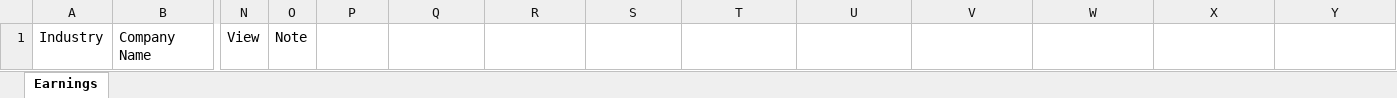
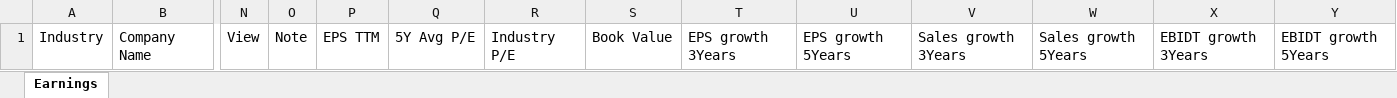
Before and after one commit to aadilkadiwal/equity-research-journal, an Excel workbook: public/research-sheet-template.xlsx, sheet Earnings, drawn as a sheet; only a part is shown, gaps mark what is left out; values as stored, in another font and other column widths than the file's, no borders; the diff names each change by its address in the sheet, - before the commit and + after, or states it on an @@ line.

Commit message:
feat: multibagger potential score, readable without an investing background
Scores every covered quarter 0-100 on how strong the multibagger case looks on
the figures alone, and rewrites the surface around it so someone who has never
valued a company can still read the site.

The score (src/lib/score.js)
- Five components: is it cheap now, has the market paid for this growth yet, is
  the growth real or flattered, what it earns on its own money, and whether the
  price trend agrees. Banded Strong / Good / Average / Weak / Poor.
- Growth rides the 3-year CAGRs rather than a single YoY quarter, so a one-off
  base effect cannot carry a company. Gates cap the band when growth is absent
  or below the rate a re-rate needs; flags mark a projection that cannot be
  leaned on.
- priceWindow() solves for the prices at which the band flips, so the company
  page can say "Strong from Rs1,080 to Rs1,236" rather than only today's verdict.

New data feeding it
- Valuation columns (EPS TTM, 5Y Avg P/E, Industry P/E, Book Value) and the
  Screener CAGR ratios now import per quarter; all optional, so older sheets
  keep working.
- scripts/pe/ fetches five years of P/E history into src/data/pe.json, which
  turns "a stretch beyond its history" into a checkable fact about where the
  multiple has actually been.

Reading it without background
- Every card names its three badges once, in an intro strip that dismisses for
  good; the score prints as 75/100 so the ladder orders itself.
- New /how-to-read takes a live card and a live score panel apart piece by
  piece, choosing its example from the data rather than a pinned slug.
- The glossary moved to both pages, the potential filter says what it filters,
  EMA jargon reads as "price near its trend line", and the badge and trend
  pills explain themselves on tap (title= never shows on touch).
- View glyphs stop reusing the price arrows, which made "up Positive" read as
  "the price went up".

Also: 254 node tests behind npm test, python tests behind npm run test:py, and
a pass removing dead CSS, unused exports and a duplicated stat-tile block.

```diff
--- a/public/research-sheet-template.xlsx (sheet Earnings)
+++ b/public/research-sheet-template.xlsx (sheet Earnings)
-P1: (empty)
+P1: EPS TTM
-Q1: (empty)
+Q1: 5Y Avg P/E
-R1: (empty)
+R1: Industry P/E
-S1: (empty)
+S1: Book Value
-T1: (empty)
+T1: EPS growth 3Years
-U1: (empty)
+U1: EPS growth 5Years
-V1: (empty)
+V1: Sales growth 3Years
-W1: (empty)
+W1: Sales growth 5Years
-X1: (empty)
+X1: EBIDT growth 3Years
-Y1: (empty)
+Y1: EBIDT growth 5Years
```
Also changed, not shown: 24 other files.
